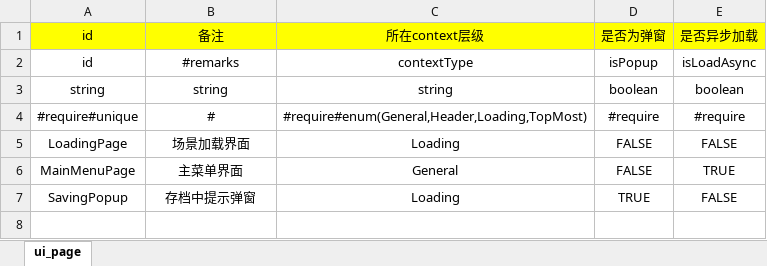
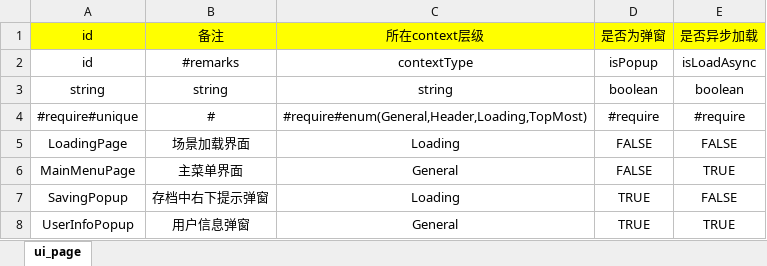
Before and after one commit to leo-zhang-git/WeiqiXN, an Excel workbook: ConfigExporter/xlsx/ui_page.xlsx, sheet ui_page, drawn as a sheet; values as stored, in another font and other column widths than the file's, no borders; the diff names each change by its address in the sheet, - before the commit and + after, or states it on an @@ line.

Commit message:
User info popup
User info popup

```diff
--- a/ConfigExporter/xlsx/ui_page.xlsx (sheet ui_page)
+++ b/ConfigExporter/xlsx/ui_page.xlsx (sheet ui_page)
-B7: 存档中提示弹窗
+B7: 存档中右下提示弹窗
+row 8: UserInfoPopup | 用户信息弹窗 | General | TRUE | TRUE
```
Also changed, not shown: 32 other files.
